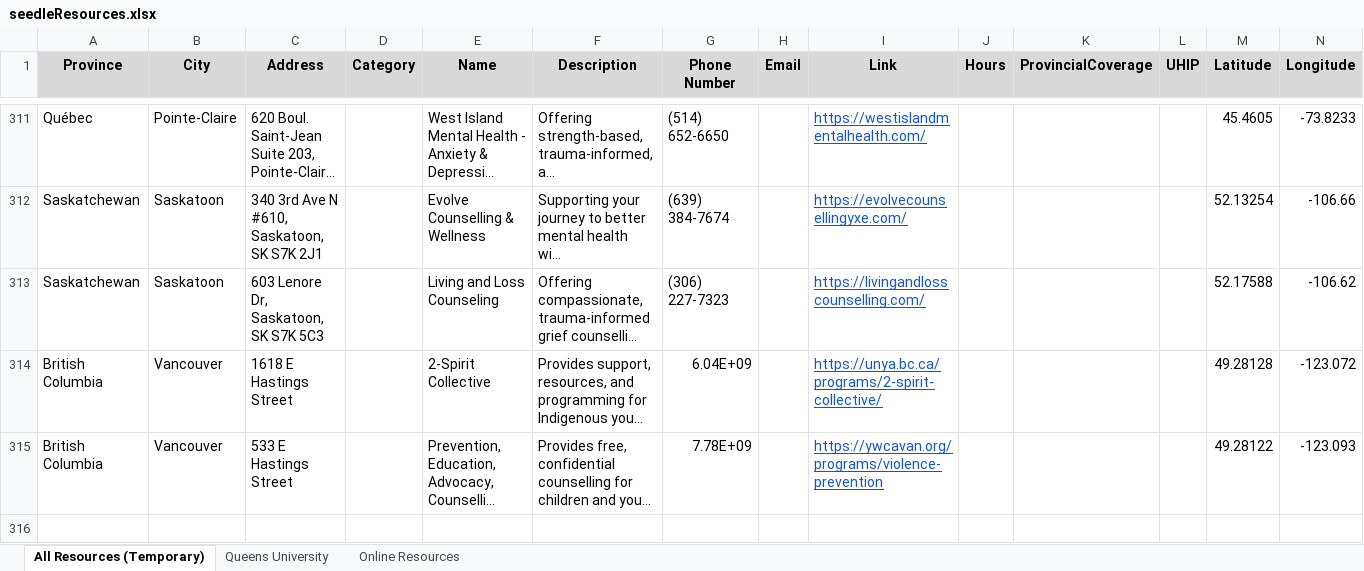
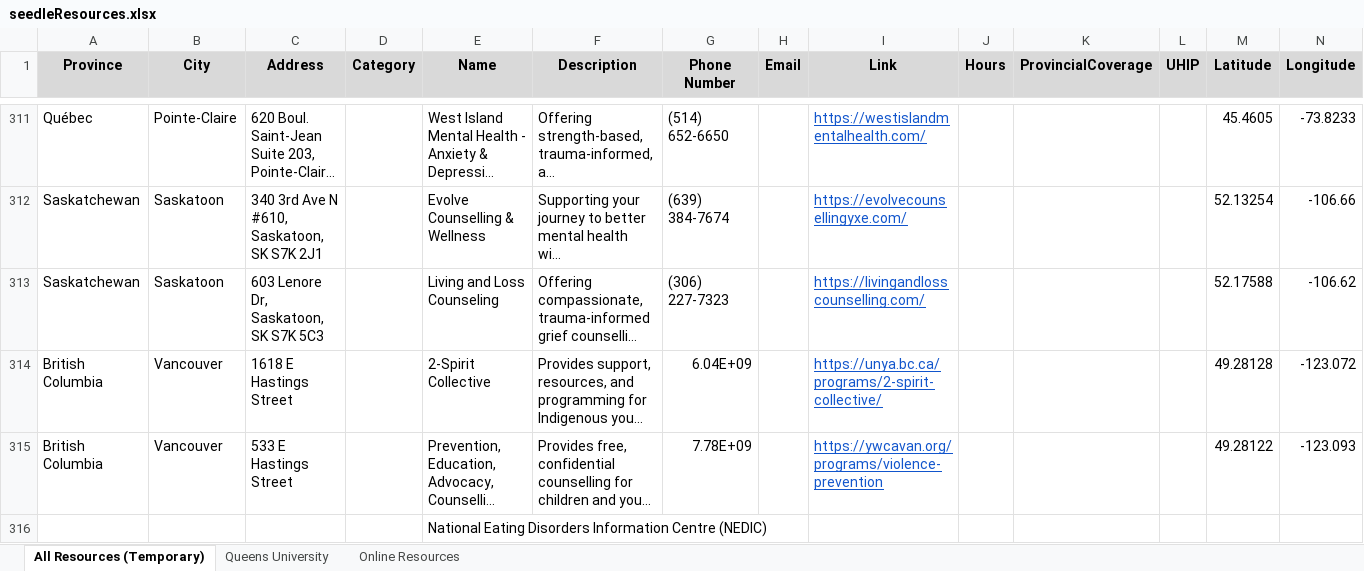
Before and after one commit to MindlyApp1/seedle, an Excel workbook: assets/seedleResources.xlsx, sheet All Resources (Temporary), drawn as a sheet; only a part is shown, gaps mark what is left out; long unchanged cells end in …; values as stored, in another font and other column widths than the file's, no borders; charts and pictures not drawn; rows hold the shown columns only; the diff names each change by its address in the sheet, - before the commit and + after, or states it on an @@ line.

```diff
--- a/assets/seedleResources.xlsx (sheet All Resources (Temporary))
+++ b/assets/seedleResources.xlsx (sheet All Resources (Temporary))
+row 316:  |  |  |  | National Eating Disorders Information Centre (NEDIC)
```
Also changed, not shown: sheet Queens University, sheet Online Resources, 1 other file.
